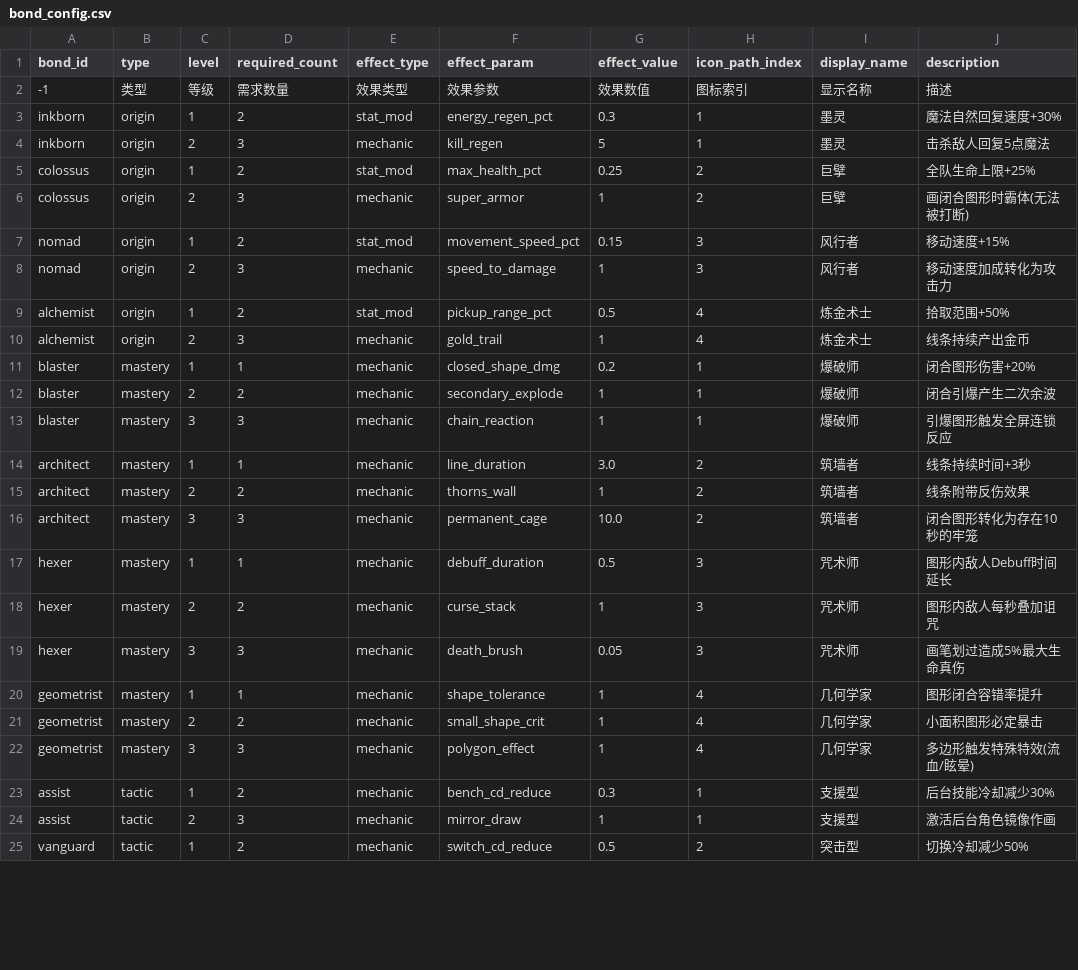
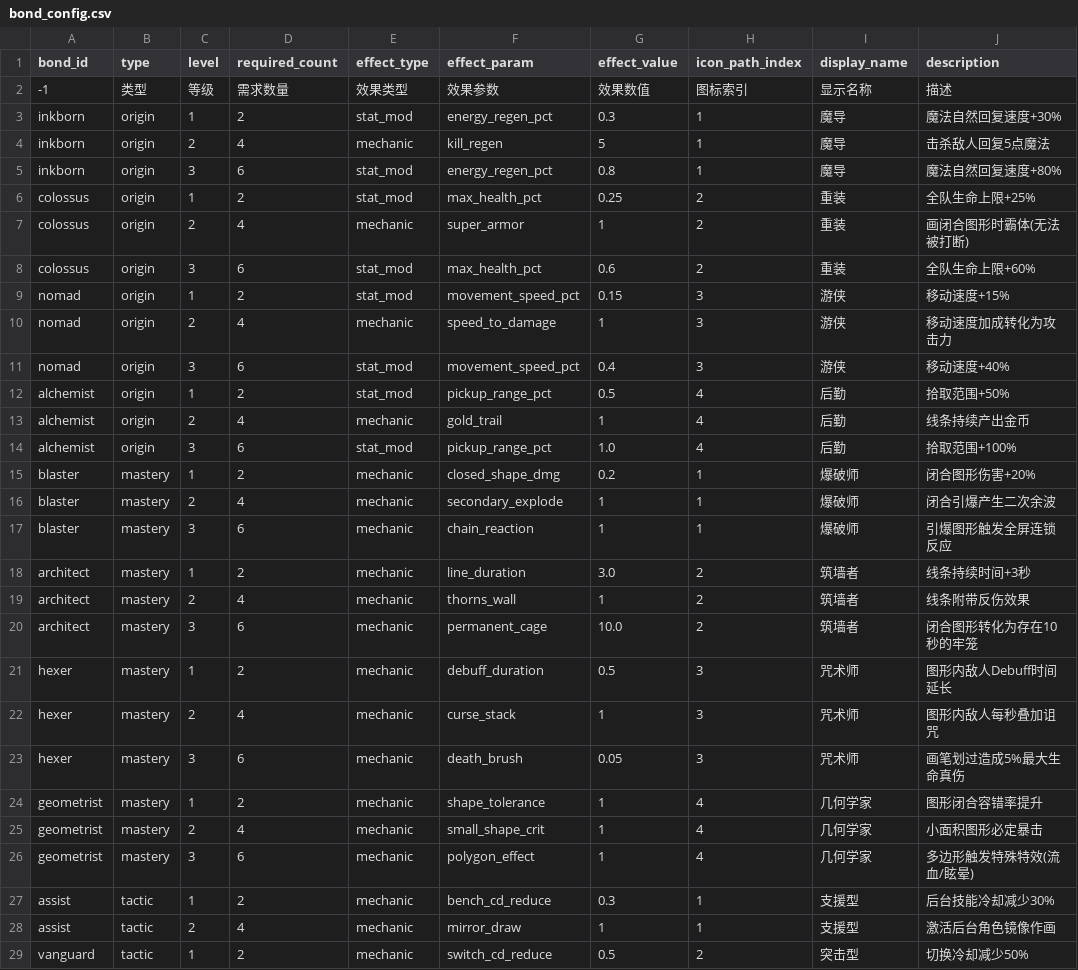
Before and after one commit to kid408/PolyLash, a CSV file: config/player/bond_config.csv, drawn as a sheet; only a part is shown; the diff covers the shown part only.

```diff
--- a/config/player/bond_config.csv
+++ b/config/player/bond_config.csv
@@ -2,24 +2,28 @@ bond_id,type,level,required_count,effect_type,effect_param,effect_value,icon_pat
 -1,类型,等级,需求数量,效果类型,效果参数,效果数值,图标索引,显示名称,描述
-inkborn,origin,1,2,stat_mod,energy_regen_pct,0.3,1,墨灵,魔法自然回复速度+30%
-inkborn,origin,2,3,mechanic,kill_regen,5,1,墨灵,击杀敌人回复5点魔法
-colossus,origin,1,2,stat_mod,max_health_pct,0.25,2,巨擘,全队生命上限+25%
-colossus,origin,2,3,mechanic,super_armor,1,2,巨擘,画闭合图形时霸体(无法被打断)
-nomad,origin,1,2,stat_mod,movement_speed_pct,0.15,3,风行者,移动速度+15%
-nomad,origin,2,3,mechanic,speed_to_damage,1,3,风行者,移动速度加成转化为攻击力
-alchemist,origin,1,2,stat_mod,pickup_range_pct,0.5,4,炼金术士,拾取范围+50%
-alchemist,origin,2,3,mechanic,gold_trail,1,4,炼金术士,线条持续产出金币
-blaster,mastery,1,1,mechanic,closed_shape_dmg,0.2,1,爆破师,闭合图形伤害+20%
-blaster,mastery,2,2,mechanic,secondary_explode,1,1,爆破师,闭合引爆产生二次余波
-blaster,mastery,3,3,mechanic,chain_reaction,1,1,爆破师,引爆图形触发全屏连锁反应
-architect,mastery,1,1,mechanic,line_duration,3.0,2,筑墙者,线条持续时间+3秒
-architect,mastery,2,2,mechanic,thorns_wall,1,2,筑墙者,线条附带反伤效果
-architect,mastery,3,3,mechanic,permanent_cage,10.0,2,筑墙者,闭合图形转化为存在10秒的牢笼
-hexer,mastery,1,1,mechanic,debuff_duration,0.5,3,咒术师,图形内敌人Debuff时间延长
-hexer,mastery,2,2,mechanic,curse_stack,1,3,咒术师,图形内敌人每秒叠加诅咒
-hexer,mastery,3,3,mechanic,death_brush,0.05,3,咒术师,画笔划过造成5%最大生命真伤
-geometrist,mastery,1,1,mechanic,shape_tolerance,1,4,几何学家,图形闭合容错率提升
-geometrist,mastery,2,2,mechanic,small_shape_crit,1,4,几何学家,小面积图形必定暴击
-geometrist,mastery,3,3,mechanic,polygon_effect,1,4,几何学家,多边形触发特殊特效(流血/眩晕)
+inkborn,origin,1,2,stat_mod,energy_regen_pct,0.3,1,魔导,魔法自然回复速度+30%
+inkborn,origin,2,4,mechanic,kill_regen,5,1,魔导,击杀敌人回复5点魔法
+inkborn,origin,3,6,stat_mod,energy_regen_pct,0.8,1,魔导,魔法自然回复速度+80%
+colossus,origin,1,2,stat_mod,max_health_pct,0.25,2,重装,全队生命上限+25%
+colossus,origin,2,4,mechanic,super_armor,1,2,重装,画闭合图形时霸体(无法被打断)
+colossus,origin,3,6,stat_mod,max_health_pct,0.6,2,重装,全队生命上限+60%
+nomad,origin,1,2,stat_mod,movement_speed_pct,0.15,3,游侠,移动速度+15%
+nomad,origin,2,4,mechanic,speed_to_damage,1,3,游侠,移动速度加成转化为攻击力
+nomad,origin,3,6,stat_mod,movement_speed_pct,0.4,3,游侠,移动速度+40%
+alchemist,origin,1,2,stat_mod,pickup_range_pct,0.5,4,后勤,拾取范围+50%
+alchemist,origin,2,4,mechanic,gold_trail,1,4,后勤,线条持续产出金币
+alchemist,origin,3,6,stat_mod,pickup_range_pct,1.0,4,后勤,拾取范围+100%
+blaster,mastery,1,2,mechanic,closed_shape_dmg,0.2,1,爆破师,闭合图形伤害+20%
+blaster,mastery,2,4,mechanic,secondary_explode,1,1,爆破师,闭合引爆产生二次余波
+blaster,mastery,3,6,mechanic,chain_reaction,1,1,爆破师,引爆图形触发全屏连锁反应
+architect,mastery,1,2,mechanic,line_duration,3.0,2,筑墙者,线条持续时间+3秒
+architect,mastery,2,4,mechanic,thorns_wall,1,2,筑墙者,线条附带反伤效果
+architect,mastery,3,6,mechanic,permanent_cage,10.0,2,筑墙者,闭合图形转化为存在10秒的牢笼
+hexer,mastery,1,2,mechanic,debuff_duration,0.5,3,咒术师,图形内敌人Debuff时间延长
+hexer,mastery,2,4,mechanic,curse_stack,1,3,咒术师,图形内敌人每秒叠加诅咒
+hexer,mastery,3,6,mechanic,death_brush,0.05,3,咒术师,画笔划过造成5%最大生命真伤
+geometrist,mastery,1,2,mechanic,shape_tolerance,1,4,几何学家,图形闭合容错率提升
+geometrist,mastery,2,4,mechanic,small_shape_crit,1,4,几何学家,小面积图形必定暴击
+geometrist,mastery,3,6,mechanic,polygon_effect,1,4,几何学家,多边形触发特殊特效(流血/眩晕)
 assist,tactic,1,2,mechanic,bench_cd_reduce,0.3,1,支援型,后台技能冷却减少30%
-assist,tactic,2,3,mechanic,mirror_draw,1,1,支援型,激活后台角色镜像作画
+assist,tactic,2,4,mechanic,mirror_draw,1,1,支援型,激活后台角色镜像作画
 vanguard,tactic,1,2,mechanic,switch_cd_reduce,0.5,2,突击型,切换冷却减少50%
```
Also changed, not shown: 2 edited cells elsewhere in this file, config/player/player_config.csv, config/player/player_skill_bindings.csv, 49 other files.
